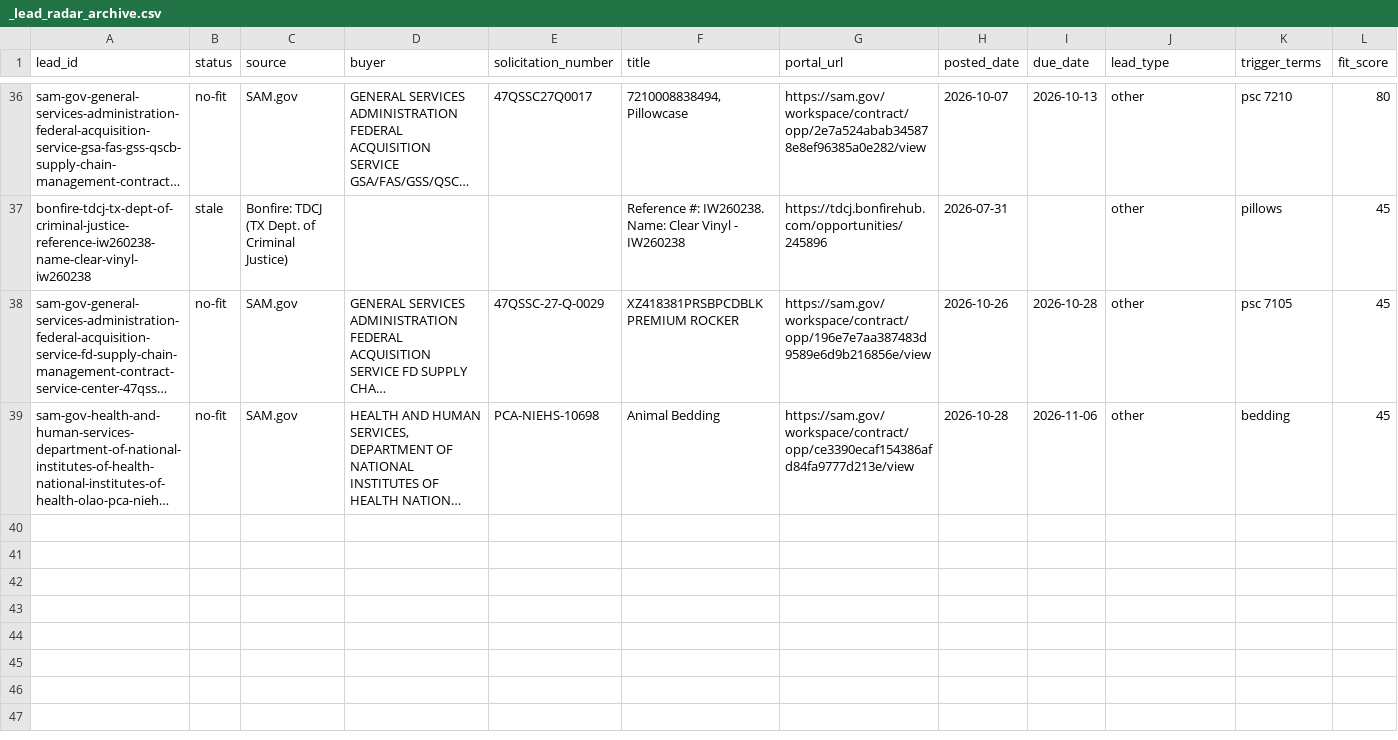
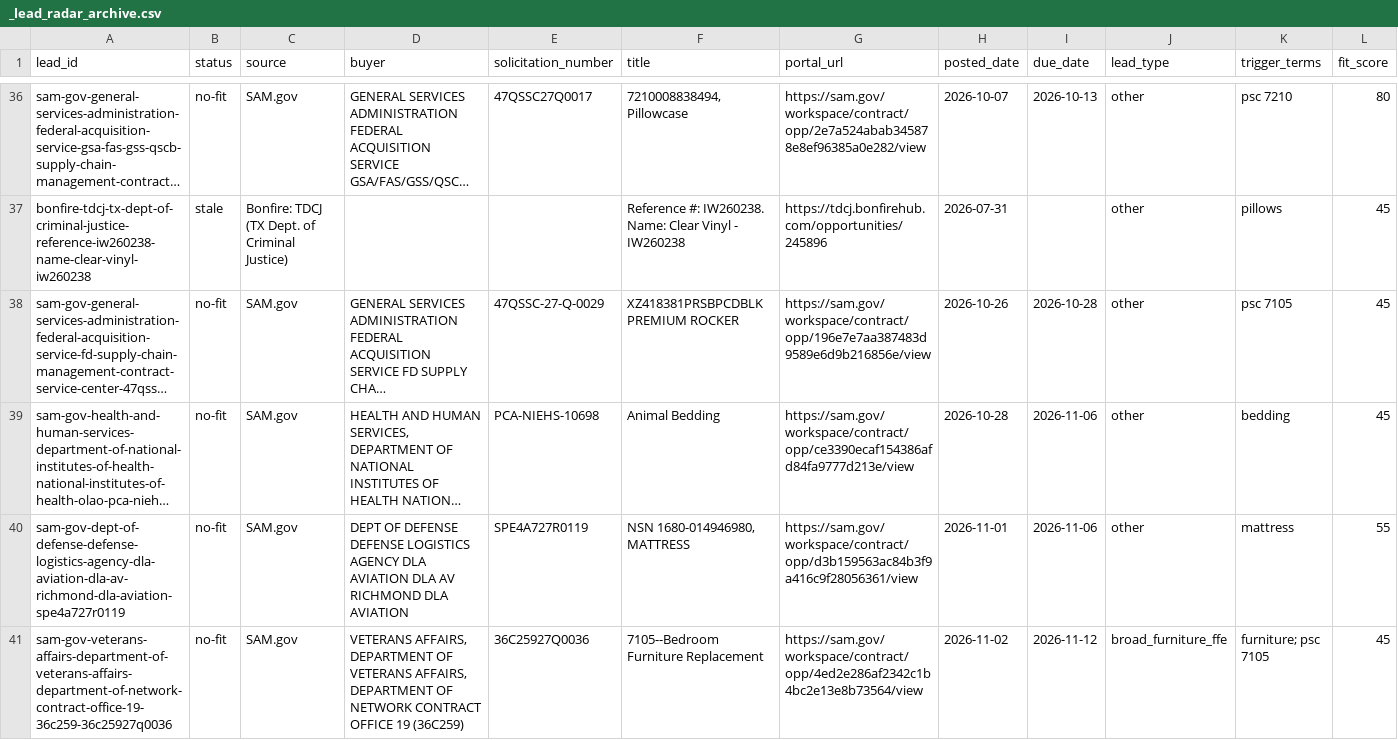
Before and after one commit to beford782/Silverline-Sleep-Procurement, a CSV file: leads/archive/_lead_radar_archive.csv, drawn as a sheet; only a part is shown, gaps mark what is left out; long unchanged cells end in …; rows hold the shown columns only; the diff names each change by its address in the sheet, - before the commit and + after, or states it on an @@ line.

```diff
--- a/leads/archive/_lead_radar_archive.csv
+++ b/leads/archive/_lead_radar_archive.csv
+row 40: sam-gov-dept-of-defense-defense-logistics-agency-dla-aviation-dla-av-richmond-dla-aviation-spe4a727r0119 | no-fit | SAM.gov | DEPT OF DEFENSE DEFENSE LOGISTICS AGENCY DLA AVIATION DLA AV RICHMOND DLA AVIATION | SPE4A727R0119 | NSN 1680-014946980, MATTRESS | https://sam.gov/workspace/contract/opp/d3b159563ac84b3f9a416c9f28056361/view | 2026-11-01 | 2026-11-06 | other | mattress | 55
+row 41: sam-gov-veterans-affairs-department-of-veterans-affairs-department-of-network-contract-office-19-36c259-36c25927q0036 | no-fit | SAM.gov | VETERANS AFFAIRS, DEPARTMENT OF VETERANS AFFAIRS, DEPARTMENT OF NETWORK CONTRACT OFFICE 19 (36C259) | 36C25927Q0036 | 7105--Bedroom Furniture Replacement | https://sam.gov/workspace/contract/opp/4ed2e286af2342c1b4bc2e13e8b73564/view | 2026-11-02 | 2026-11-12 | broad_furniture_ffe | furniture; psc 7105 | 45
```
Also changed, not shown: leads/demand/_demand_radar.csv, leads/demand/_demand_radar_archive.csv, 1 other file.
